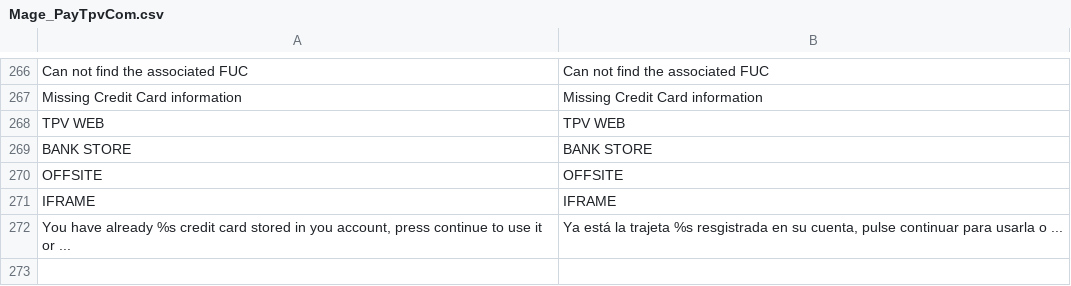
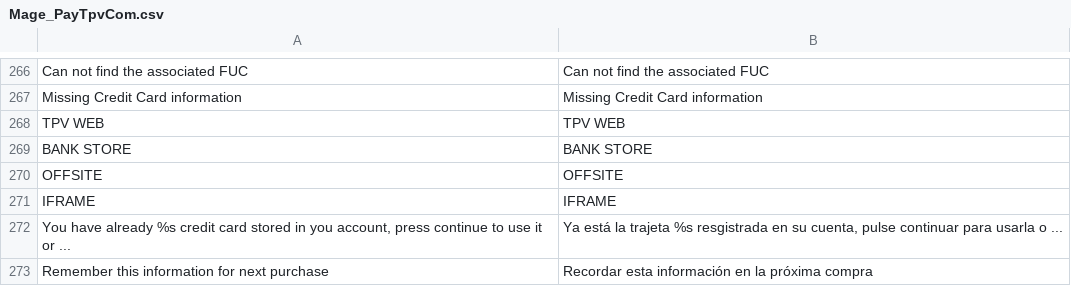
Before and after one commit to PAYCOMET/magento, a CSV file: app/locale/es_ES/Mage_PayTpvCom.csv, drawn as a sheet; only a part is shown, gaps mark what is left out; the diff names each change by its address in the sheet, - before the commit and + after, or states it on an @@ line.

Commit message:
[ADD] Offere option to remember credit card info to the customer

```diff
--- a/app/locale/es_ES/Mage_PayTpvCom.csv
+++ b/app/locale/es_ES/Mage_PayTpvCom.csv
+row 273: Remember this information for next purchase | Recordar esta información en la próxima compra
```
Also changed, not shown: 5 other files.
